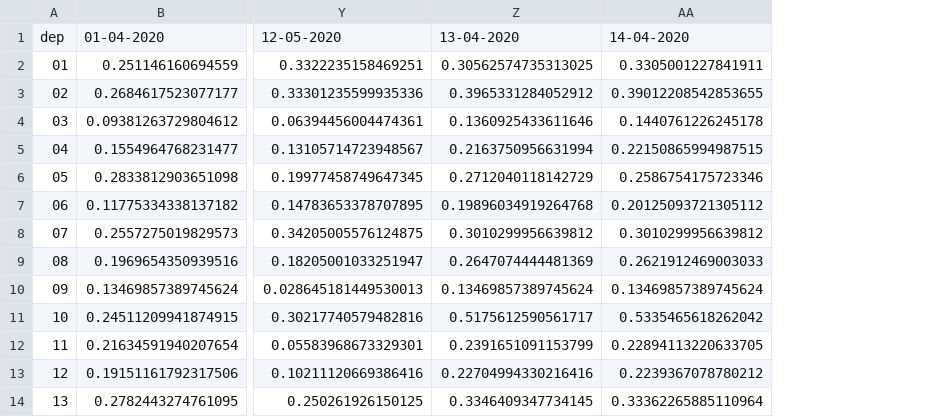
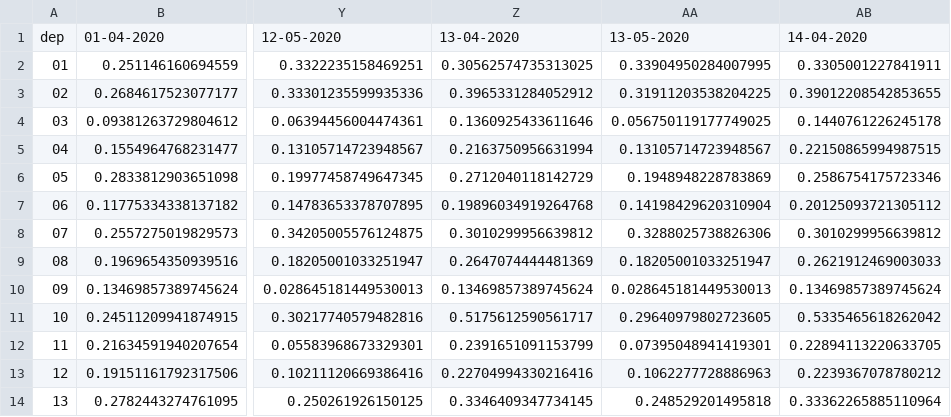
Before and after one commit to aminechiban/covid_maps, a CSV file: covid19_maps/hosp_lits_10.csv, drawn as a sheet; only a part is shown, gaps mark what is left out; the diff names each change by its address in the sheet, - before the commit and + after, or states it on an @@ line.

```diff
--- a/covid19_maps/hosp_lits_10.csv
+++ b/covid19_maps/hosp_lits_10.csv
+column AA, rows 1-14: 13-05-2020 | 0.33904950284007995 | 0.31911203538204225 | 0.056750119177749025 | 0.13105714723948567 | 0.1948948228783869 | 0.14198429620310904 | 0.3288025738826306 | 0.18205001033251947 | 0.028645181449530013 | 0.29640979802723605 | 0.07395048941419301 | 0.1062277728886963 | 0.248529201495818
```
Also changed, not shown: covid19_maps/dates.csv, covid19_maps/hosp_log_10.csv, 1 other file.
